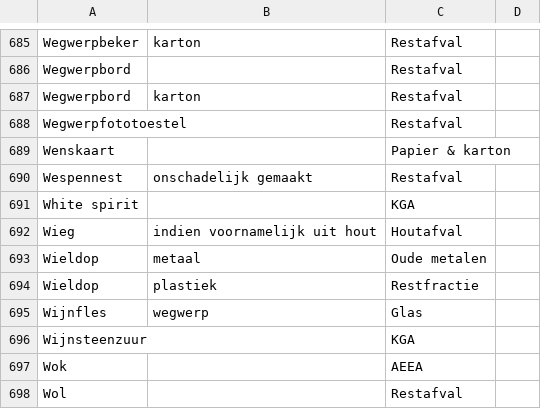
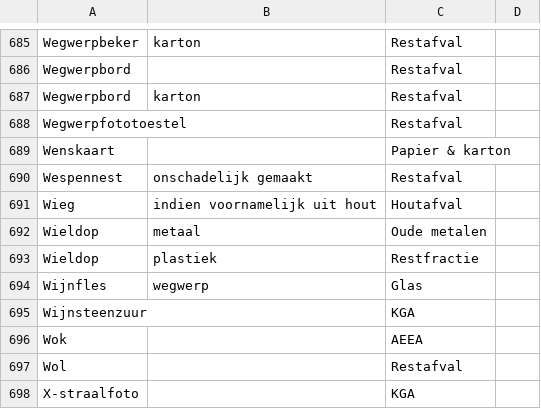
Before and after one commit to hapytex/afvalalfabet, a CSV file: data/data.csv, drawn as a sheet; only a part is shown, gaps mark what is left out; the shorter side is filled out with more unchanged rows; the diff names each change by its address in the sheet, - before the commit and + after, or states it on an @@ line.

```diff
--- a/data/data.csv
+++ b/data/data.csv
-row 691: White spirit |  | KGA
```
Also changed, not shown: data/synonyms.csv.
